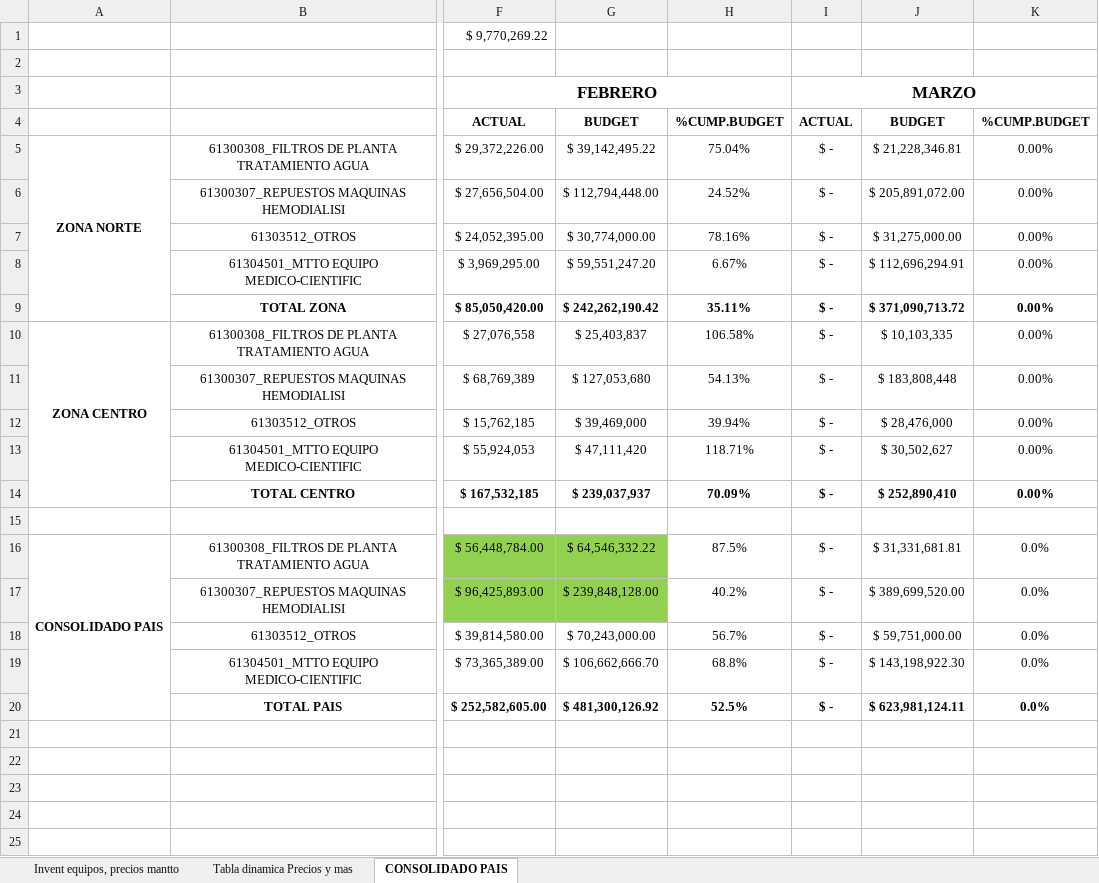
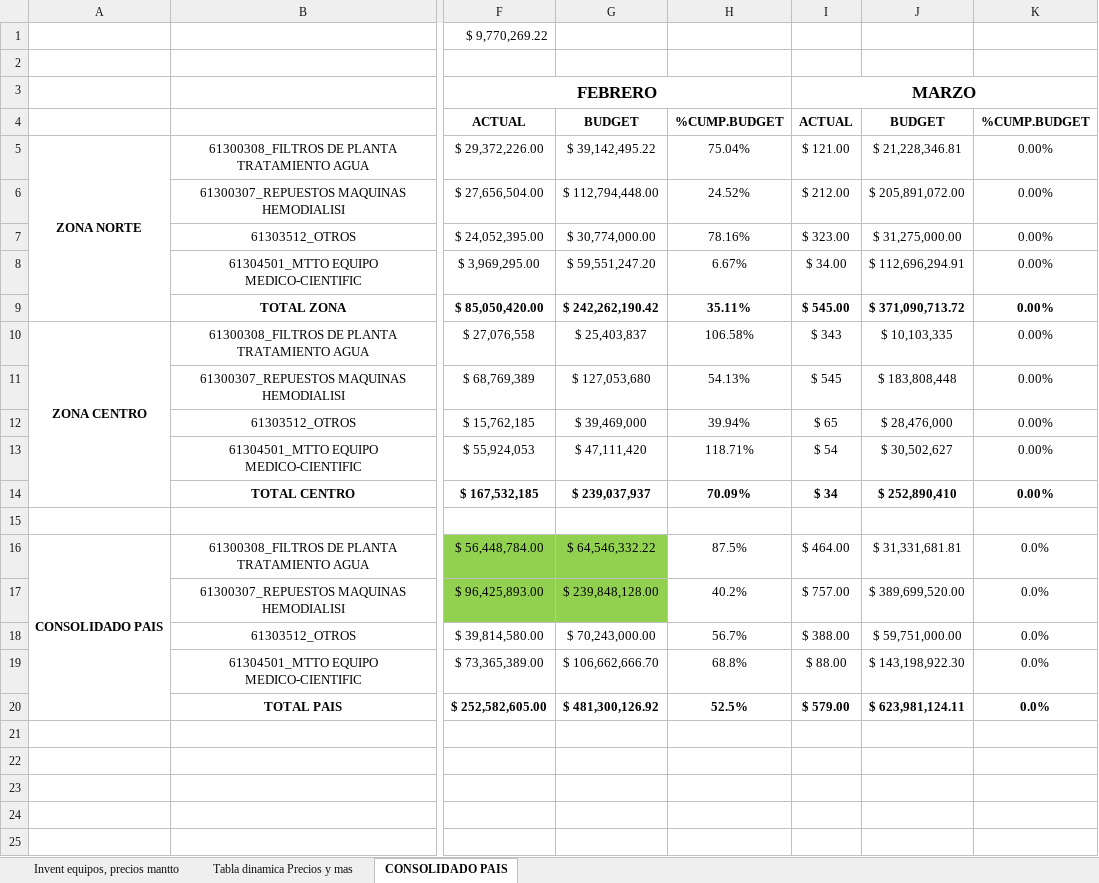
Before and after one commit to jorggarcia/presupuesto-excel, an Excel workbook: excelejemplo.xlsx, sheet CONSOLIDADO PAIS, drawn as a sheet; only a part is shown, gaps mark what is left out; values as stored, in another font and other column widths than the file's, no borders; conditional formats not drawn; the diff names each change by its address in the sheet, - before the commit and + after, or states it on an @@ line.

Commit message:
se agregar datos marzo

```diff
--- a/excelejemplo.xlsx (sheet CONSOLIDADO PAIS)
+++ b/excelejemplo.xlsx (sheet CONSOLIDADO PAIS)
-I5: $ -
+I5: $ 121.00
-I6: $ -
+I6: $ 212.00
-I7: $ -
+I7: $ 323.00
-I8: $ -
+I8: $ 34.00
-I9: $ -
+I9: $ 545.00
-I10: $ -
+I10: $ 343
-I11: $ -
+I11: $ 545
-I12: $ -
+I12: $ 65
-I13: $ -
+I13: $ 54
-I14: $ -
+I14: $ 34
-I16: $ -
+I16: $ 464.00
-I17: $ -
+I17: $ 757.00
-I18: $ -
+I18: $ 388.00
-I19: $ -
+I19: $ 88.00
-I20: $ -
+I20: $ 579.00
```
Also changed, not shown: sheet Invent equipos, precios mantto.
